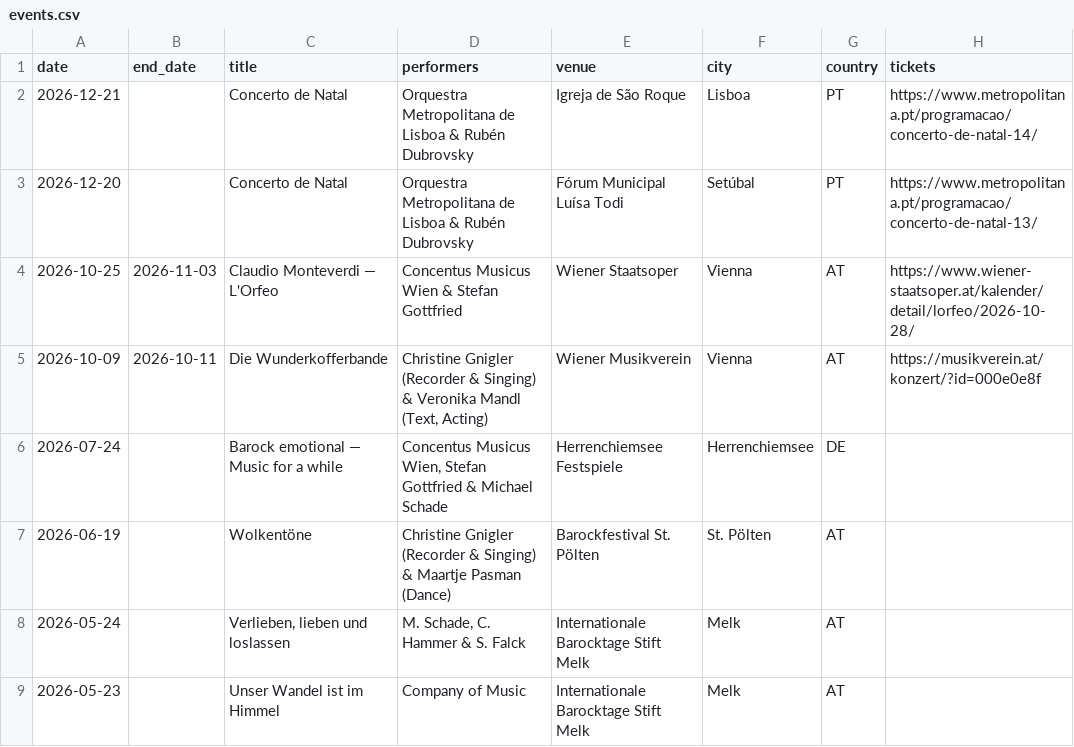
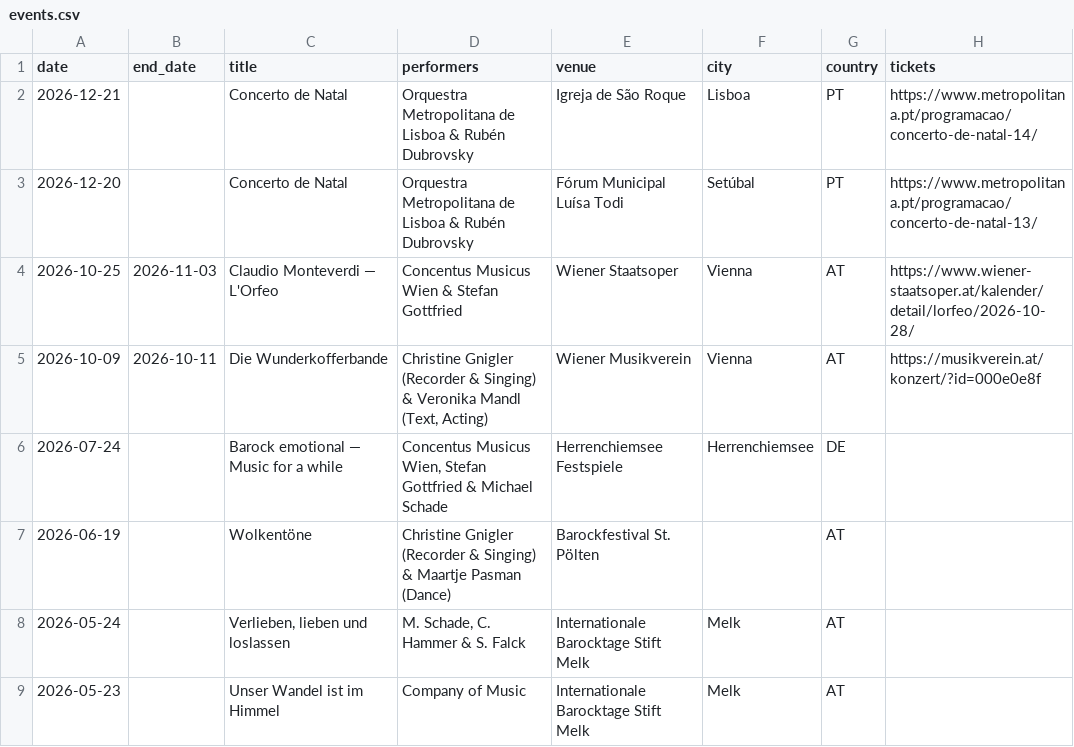
Before and after one commit to andreferreiramusic/site, a CSV file: data/events.csv, drawn as a sheet; only a part is shown.

Commit message:
Fix location for 'Wolkentöne' event
Updated the event details for 'Wolkentöne' to correct the location.

```diff
--- a/data/events.csv
+++ b/data/events.csv
@@ -6,3 +6,3 @@ date,end_date,title,performers,venue,city,country,tickets
 2026-07-24,,Barock emotional — Music for a while,"Concentus Musicus Wien, Stefan Gottfried & Michael Schade",Herrenchiemsee Festspiele,Herrenchiemsee,DE,
-2026-06-19,,Wolkentöne,"Christine Gnigler (Recorder & Singing) & Maartje Pasman (Dance)",Barockfestival St. Pölten,St. Pölten,AT,
+2026-06-19,,Wolkentöne,"Christine Gnigler (Recorder & Singing) & Maartje Pasman (Dance)",Barockfestival St. Pölten,,AT,
 2026-05-24,,"Verlieben, lieben und loslassen","M. Schade, C. Hammer & S. Falck",Internationale Barocktage Stift Melk,Melk,AT,
```
